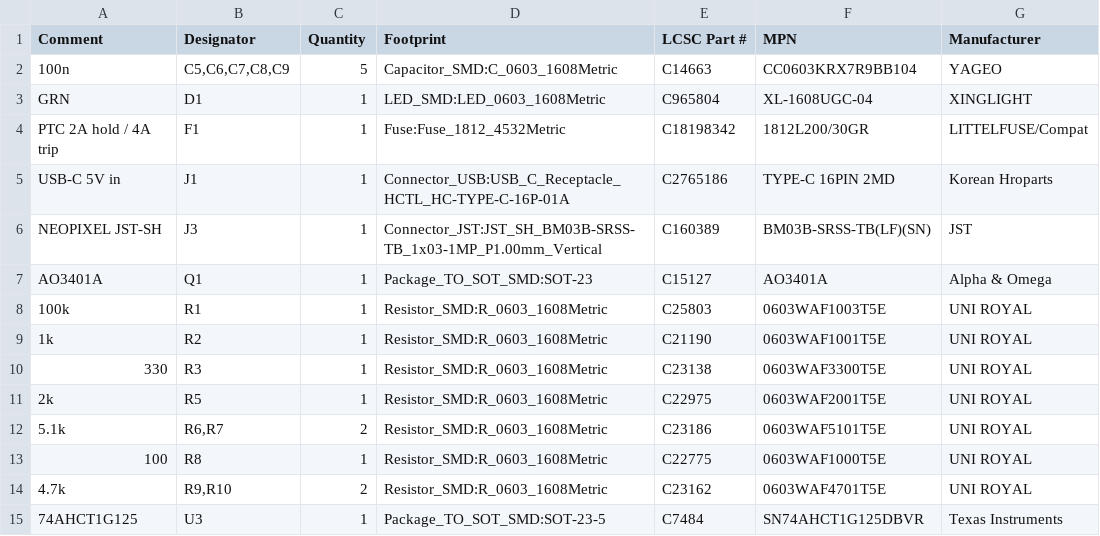
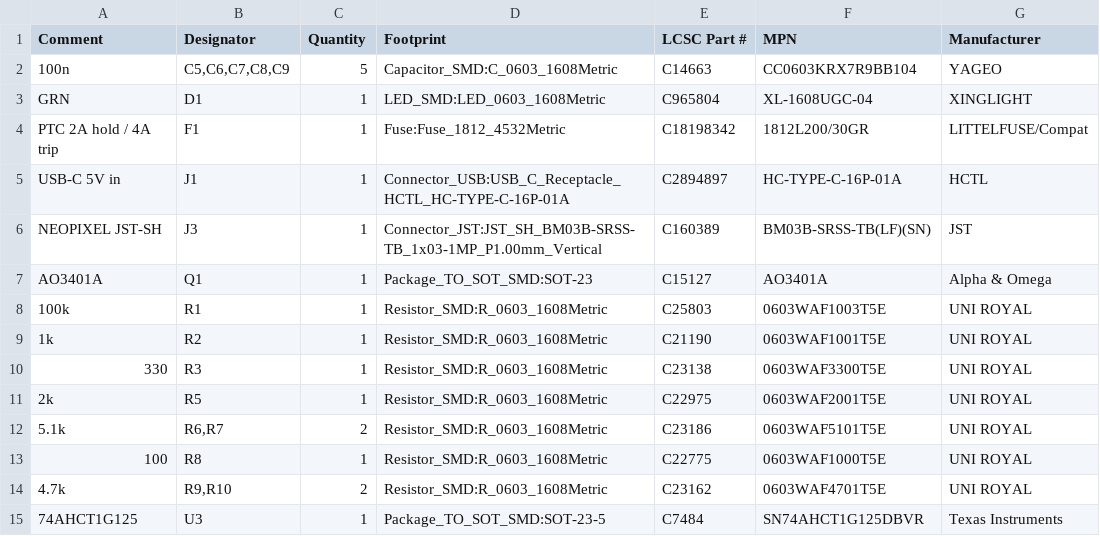
Before and after one commit to joelrberry/astromech-homeassistant, a CSV file: hardware/droidrefit-pcb/fab/droidrefit-pcb-BOM-JLC.csv, drawn as a sheet.

```diff
--- a/hardware/droidrefit-pcb/fab/droidrefit-pcb-BOM-JLC.csv
+++ b/hardware/droidrefit-pcb/fab/droidrefit-pcb-BOM-JLC.csv
@@ -4,3 +4,3 @@
 "PTC 2A hold / 4A trip","F1","1","Fuse:Fuse_1812_4532Metric","C18198342","1812L200/30GR","LITTELFUSE/Compat"
-"USB-C 5V in","J1","1","Connector_USB:USB_C_Receptacle_HCTL_HC-TYPE-C-16P-01A","C2765186","TYPE-C 16PIN 2MD","Korean Hroparts"
+"USB-C 5V in","J1","1","Connector_USB:USB_C_Receptacle_HCTL_HC-TYPE-C-16P-01A","C2894897","HC-TYPE-C-16P-01A","HCTL"
 "NEOPIXEL JST-SH","J3","1","Connector_JST:JST_SH_BM03B-SRSS-TB_1x03-1MP_P1.00mm_Vertical","C160389","BM03B-SRSS-TB(LF)(SN)","JST"
```
Also changed, not shown: hardware/droidrefit-pcb/fab/droidrefit-pcb-BOM-full.csv, 2 other files.
